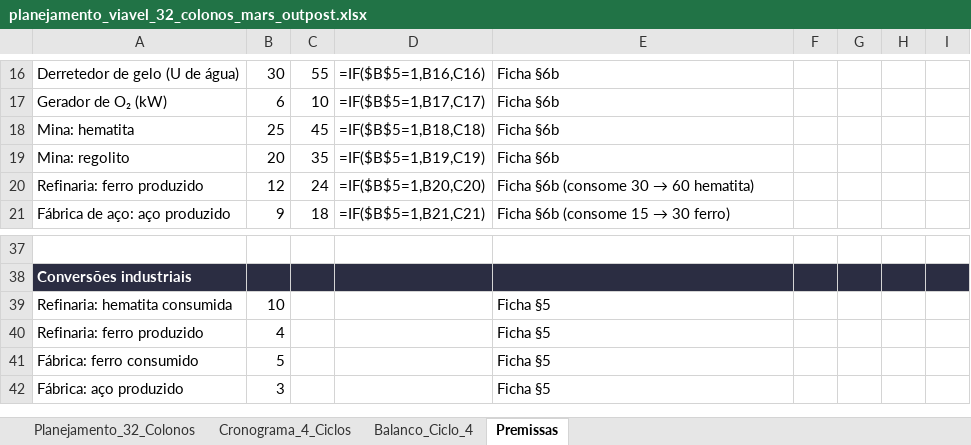
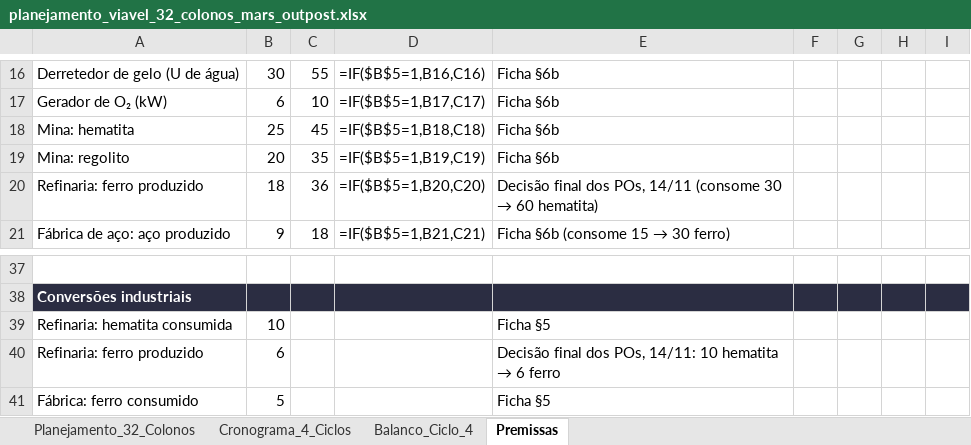
Before and after one commit to breno-concrete/dust-dome, an Excel workbook: docs/planejamento_viavel_32_colonos_mars_outpost.xlsx, sheet Premissas, drawn as a sheet; only a part is shown, gaps mark what is left out; the shorter side is filled out with more unchanged rows; values as stored, in another font and other column widths than the file's, no borders; formulas without a stored value are shown as written; the diff names each change by its address in the sheet, - before the commit and + after, or states it on an @@ line.

```diff
--- a/docs/planejamento_viavel_32_colonos_mars_outpost.xlsx (sheet Premissas)
+++ b/docs/planejamento_viavel_32_colonos_mars_outpost.xlsx (sheet Premissas)
-B20: 12
+B20: 18
-C20: 24
+C20: 36
-E20: Ficha §6b (consome 30…
+E20: Decisão final dos POs, 14/11 (consome 30…
-B40: 4
+B40: 6
@@ E40: Ficha §5 → Decisão final dos POs, 14/11: 10 hematita → 6 ferro @@
```
Also changed, not shown: 2 other files.
